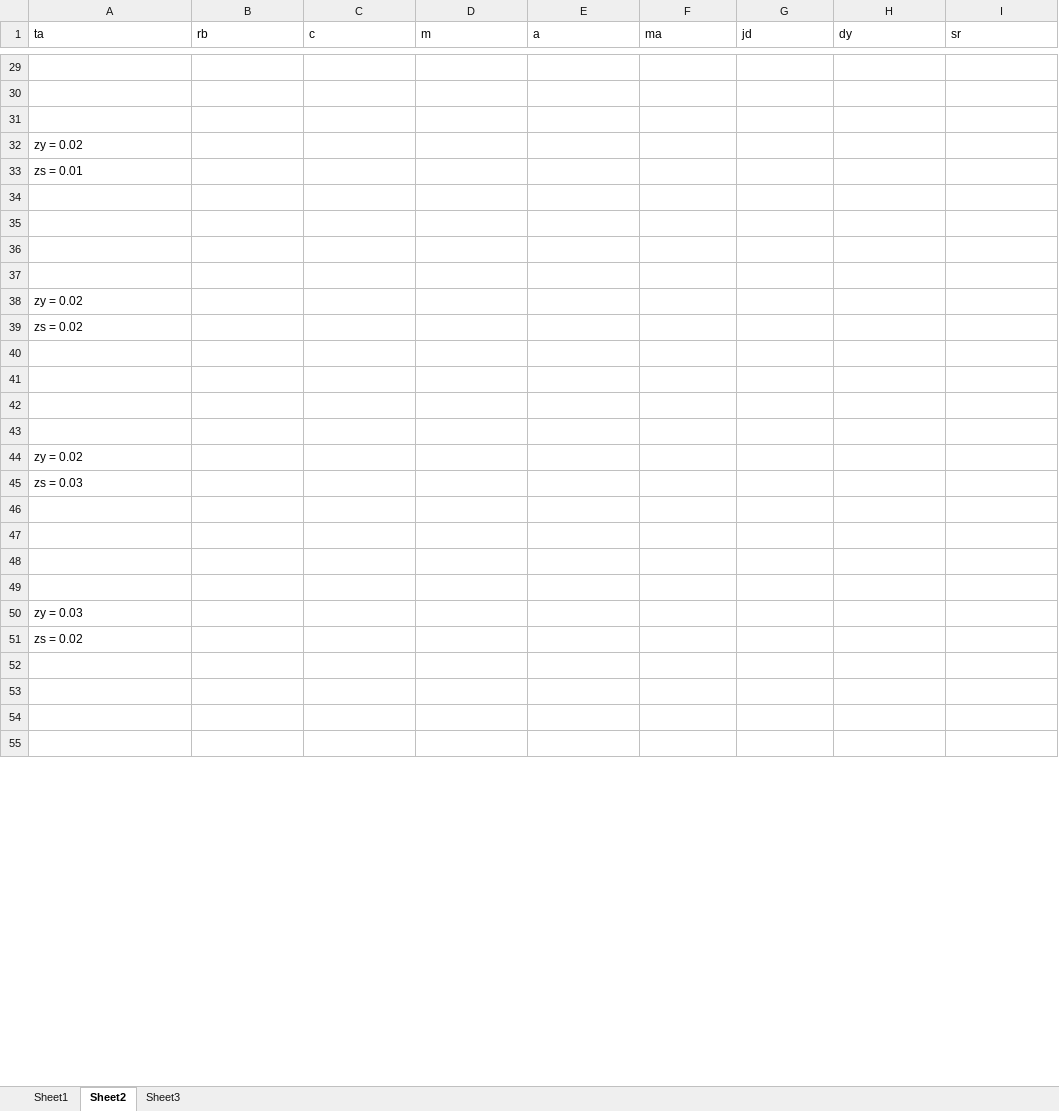
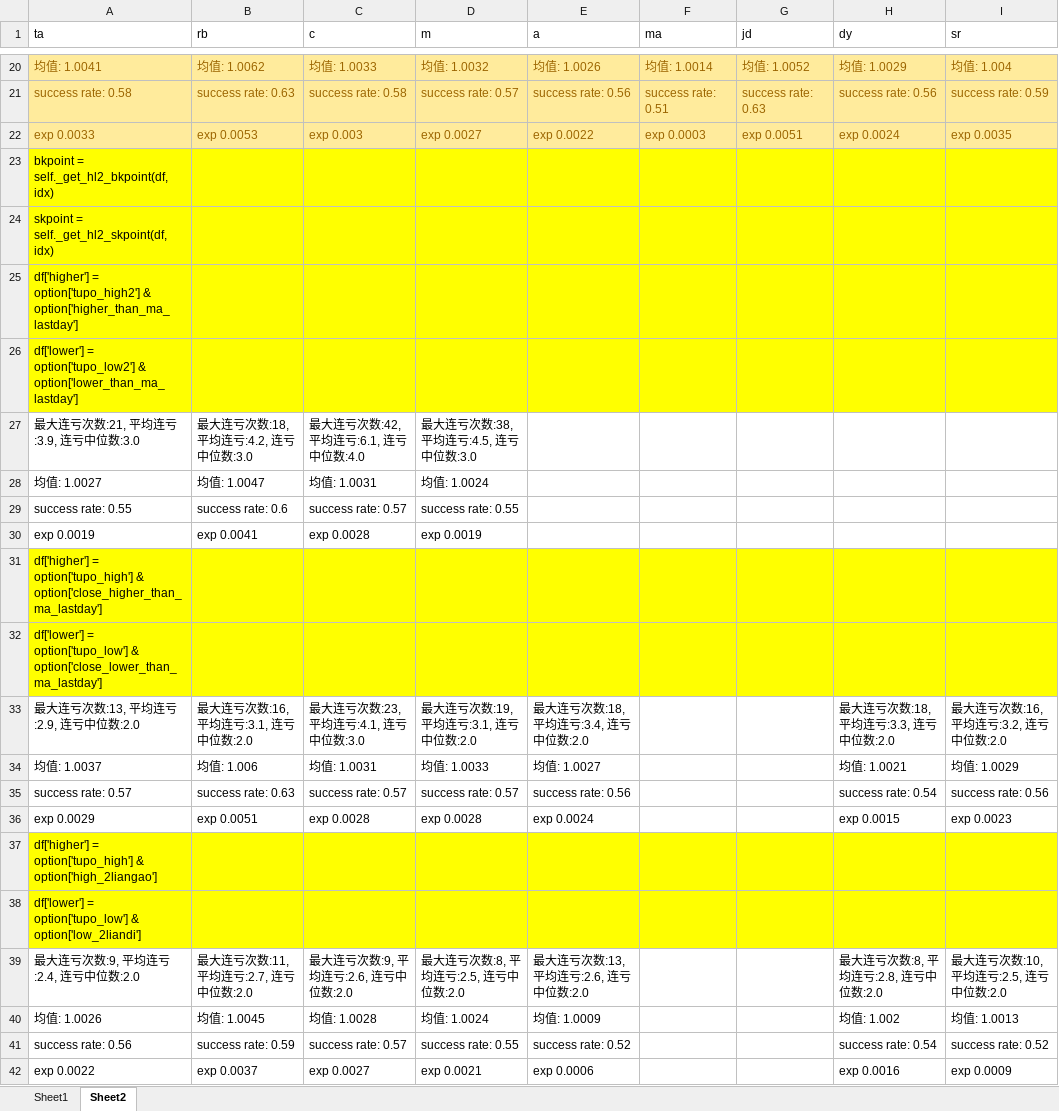
Before and after one commit to wzgdavid/ana, an Excel workbook: report/zdzy.xlsx, sheet Sheet2, drawn as a sheet; only a part is shown, gaps mark what is left out; values as stored, in another font and other column widths than the file's, no borders; removed rows and columns are numbered as before the commit, all else as after; the diff covers the shown part only; the diff names each change by its address in the sheet, - before the commit and + after, or states it on an @@ line.

```diff
--- a/report/zdzy.xlsx (sheet Sheet2)
+++ b/report/zdzy.xlsx (sheet Sheet2)
-sheet tab: Sheet3
-A20:I22 fill: none
+A20:I22 fill: #FFEB9C
-row 20: (empty)
+row 20: 均值: 1.0041 | 均值: 1.0062 | 均值: 1.0033 | 均值: 1.0032 | 均值: 1.0026 | 均值: 1.0014 | 均值: 1.0052 | 均值: 1.0029 | 均值: 1.004
-row 21: (empty)
+row 21: success rate: 0.58 | success rate: 0.63 | success rate: 0.58 | success rate: 0.57 | success rate: 0.56 | success rate: 0.51 | success rate: 0.63 | success rate: 0.56 | success rate: 0.59
-row 22: (empty)
+row 22: exp 0.0033 | exp 0.0053 | exp 0.003 | exp 0.0027 | exp 0.0022 | exp 0.0003 | exp 0.0051 | exp 0.0024 | exp 0.0035
-A23 (ta): zy = 0.02
+A23 (ta): bkpoint = self._get_hl2_bkpoint(df, idx)
-A23:I24 fill: none
+A23:I24 fill: #FFFF00
-A24 (ta): zs = 0.01
+A24 (ta): skpoint = self._get_hl2_skpoint(df, idx)
-row 34: (empty)
-row 35: (empty)
-row 36: (empty)
-row 37: (empty)
-A25 (ta): zy = 0.02
+A25 (ta): df['higher'] = option['tupo_high2'] & option['higher_than_ma_lastday']
-A25:I26 fill: none
+A25:I26 fill: #FFFF00
-A26 (ta): zs = 0.02
+A26 (ta): df['lower'] = option['tupo_low2'] & option['lower_than_ma_lastday']
-row 27: (empty)
+row 27: 最大连亏次数:21, 平均连亏:3.9, 连亏中位数:3.0 | 最大连亏次数:18, 平均连亏:4.2, 连亏中位数:3.0 | 最大连亏次数:42, 平均连亏:6.1, 连亏中位数:4.0 | 最大连亏次数:38, 平均连亏:4.5, 连亏中位数:3.0
-row 28: (empty)
+row 28: 均值: 1.0027 | 均值: 1.0047 | 均值: 1.0031 | 均值: 1.0024
-row 29: (empty)
+row 29: success rate: 0.55 | success rate: 0.6 | success rate: 0.57 | success rate: 0.55
-row 30: (empty)
+row 30: exp 0.0019 | exp 0.0041 | exp 0.0028 | exp 0.0019
-A31 (ta): zy = 0.02
+A31 (ta): df['higher'] = option['tupo_high'] & option['close_higher_than_ma_lastday']
-A31:I32 fill: none
+A31:I32 fill: #FFFF00
-A32 (ta): zs = 0.03
+A32 (ta): df['lower'] = option['tupo_low'] & option['close_lower_than_ma_lastday']
-row 33: (empty)
+row 33: 最大连亏次数:13, 平均连亏:2.9, 连亏中位数:2.0 | 最大连亏次数:16, 平均连亏:3.1, 连亏中位数:2.0 | 最大连亏次数:23, 平均连亏:4.1, 连亏中位数:3.0 | 最大连亏次数:19, 平均连亏:3.1, 连亏中位数:2.0 | 最大连亏次数:18, 平均连亏:3.4, 连亏中位数:2.0 |  |  | 最大连亏次数:18, 平均连亏:3.3, 连亏中位数:2.0 | 最大连亏次数:16, 平均连亏:3.2, 连亏中位数:2.0
-row 34: (empty)
+row 34: 均值: 1.0037 | 均值: 1.006 | 均值: 1.0031 | 均值: 1.0033 | 均值: 1.0027 |  |  | 均值: 1.0021 | 均值: 1.0029
-row 35: (empty)
+row 35: success rate: 0.57 | success rate: 0.63 | success rate: 0.57 | success rate: 0.57 | success rate: 0.56 |  |  | success rate: 0.54 | success rate: 0.56
-row 36: (empty)
+row 36: exp 0.0029 | exp 0.0051 | exp 0.0028 | exp 0.0028 | exp 0.0024 |  |  | exp 0.0015 | exp 0.0023
-A37 (ta): zy = 0.03
+A37 (ta): df['higher'] = option['tupo_high'] & option['high_2liangao']
-A37:I38 fill: none
+A37:I38 fill: #FFFF00
-A38 (ta): zs = 0.02
+A38 (ta): df['lower'] = option['tupo_low'] & option['low_2liandi']
-row 39: (empty)
+row 39: 最大连亏次数:9, 平均连亏:2.4, 连亏中位数:2.0 | 最大连亏次数:11, 平均连亏:2.7, 连亏中位数:2.0 | 最大连亏次数:9, 平均连亏:2.6, 连亏中位数:2.0 | 最大连亏次数:8, 平均连亏:2.5, 连亏中位数:2.0 | 最大连亏次数:13, 平均连亏:2.6, 连亏中位数:2.0 |  |  | 最大连亏次数:8, 平均连亏:2.8, 连亏中位数:2.0 | 最大连亏次数:10, 平均连亏:2.5, 连亏中位数:2.0
-row 40: (empty)
+row 40: 均值: 1.0026 | 均值: 1.0045 | 均值: 1.0028 | 均值: 1.0024 | 均值: 1.0009 |  |  | 均值: 1.002 | 均值: 1.0013
-row 41: (empty)
+row 41: success rate: 0.56 | success rate: 0.59 | success rate: 0.57 | success rate: 0.55 | success rate: 0.52 |  |  | success rate: 0.54 | success rate: 0.52
-row 42: (empty)
+row 42: exp 0.0022 | exp 0.0037 | exp 0.0027 | exp 0.0021 | exp 0.0006 |  |  | exp 0.0016 | exp 0.0009
```
Also changed, not shown: 15 removed rows, 121 edited cells and cell formats elsewhere in this sheet, sheet Sheet1, 6 other files.
